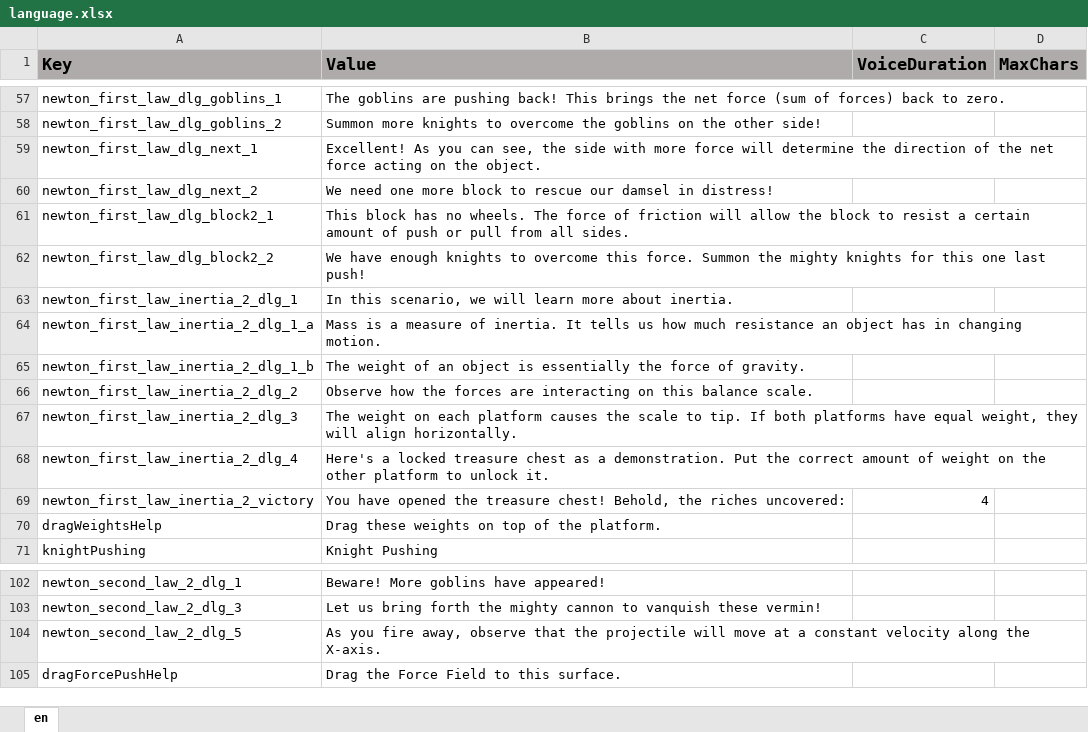
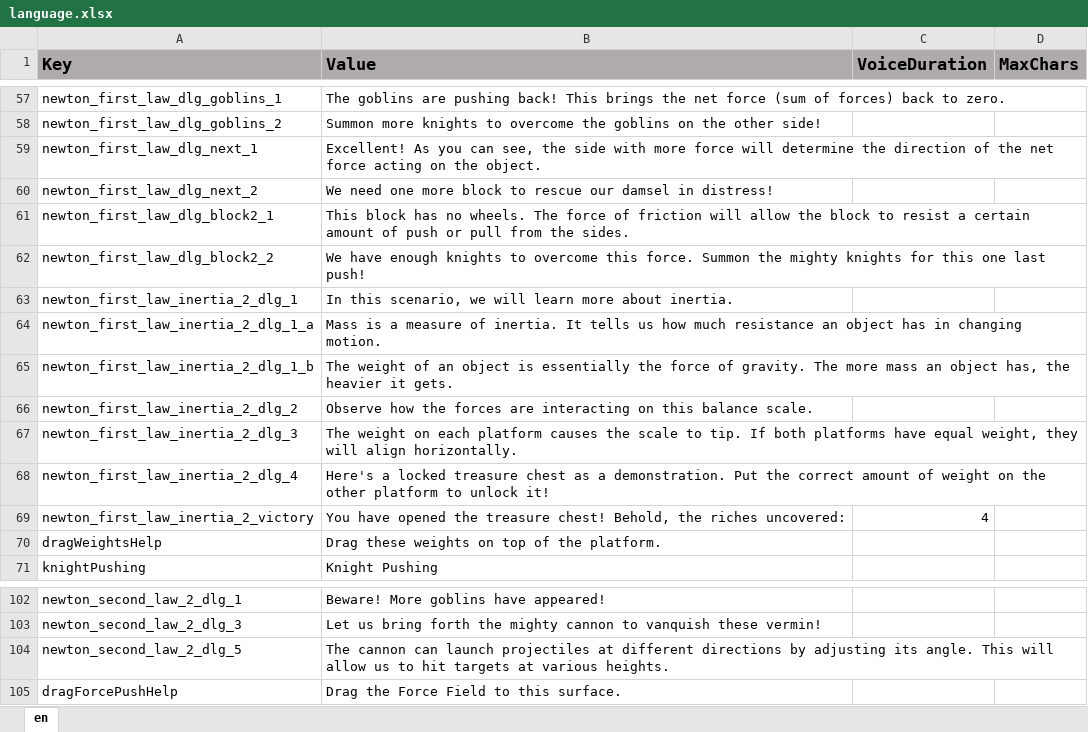
Before and after one commit to ddionisio/LL_PS2A2, an Excel workbook: Language/language.xlsx, sheet en, drawn as a sheet; only a part is shown, gaps mark what is left out; values as stored, in another font and other column widths than the file's, no borders; the diff names each change by its address in the sheet, - before the commit and + after, or states it on an @@ line.

```diff
--- a/Language/language.xlsx (sheet en)
+++ b/Language/language.xlsx (sheet en)
-B61 (Value): …pull from all sides.
+B61 (Value): …pull from the sides.
-B65 (Value): …of gravity.
+B65 (Value): …of gravity. The more mass an object has, the heavier it gets.
-B68 (Value): …to unlock it.
+B68 (Value): …to unlock it!
-B104 (Value): As you fire away, observe that the projectile will move at a constant velocity along the X-axis.
+B104 (Value): The cannon can launch projectiles at different directions by adjusting its angle. This will allow us to hit targets at various heights.
```
Also changed, not shown: 20 other files.
